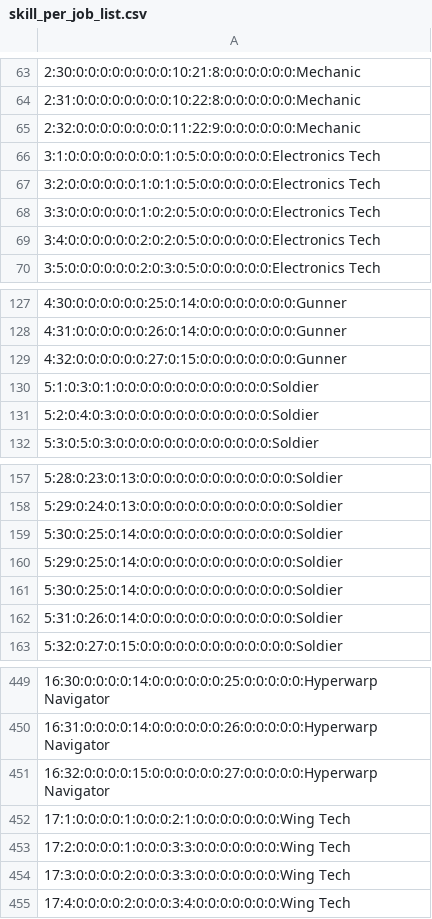
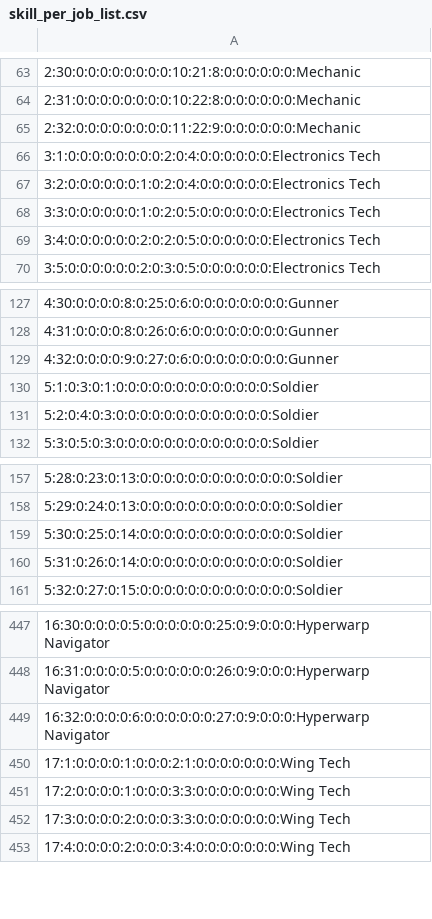
Before and after one commit to Beodin/STF_SQLExportToolsToPlanner, a CSV file: bin/Debug/skill_per_job_list.csv, drawn as a sheet; only a part is shown, gaps mark what is left out; removed rows and columns are numbered as before the commit, all else as after; the diff covers the shown part only; the diff names each change by its address in the sheet, - before the commit and + after, or states it on an @@ line.

```diff
--- a/bin/Debug/skill_per_job_list.csv
+++ b/bin/Debug/skill_per_job_list.csv
-A66: 3:1:0:0:0:0:0:0:0:0:1:0:5:0:0:0:0:0:0:Electronics Tech
+A66: 3:1:0:0:0:0:0:0:0:0:2:0:4:0:0:0:0:0:0:Electronics Tech
-A67: 3:2:0:0:0:0:0:0:1:0:1:0:5:0:0:0:0:0:0:Electronics Tech
+A67: 3:2:0:0:0:0:0:0:1:0:2:0:4:0:0:0:0:0:0:Electronics Tech
-A127: 4:30:0:0:0:0:0:0:25:0:14:0:0:0:0:0:0:0:0:Gunner
+A127: 4:30:0:0:0:0:8:0:25:0:6:0:0:0:0:0:0:0:0:Gunner
-A128: 4:31:0:0:0:0:0:0:26:0:14:0:0:0:0:0:0:0:0:Gunner
+A128: 4:31:0:0:0:0:8:0:26:0:6:0:0:0:0:0:0:0:0:Gunner
-A129: 4:32:0:0:0:0:0:0:27:0:15:0:0:0:0:0:0:0:0:Gunner
+A129: 4:32:0:0:0:0:9:0:27:0:6:0:0:0:0:0:0:0:0:Gunner
-row 159: 5:30:0:25:0:14:0:0:0:0:0:0:0:0:0:0:0:0:0:Soldier
-row 160: 5:29:0:25:0:14:0:0:0:0:0:0:0:0:0:0:0:0:0:Soldier
-A447: 16:30:0:0:0:0:14:0:0:0:0:0:0:25:0:0:0:0:0:Hyperwarp Navigator
+A447: 16:30:0:0:0:0:5:0:0:0:0:0:0:25:0:9:0:0:0:Hyperwarp Navigator
-A448: 16:31:0:0:0:0:14:0:0:0:0:0:0:26:0:0:0:0:0:Hyperwarp Navigator
+A448: 16:31:0:0:0:0:5:0:0:0:0:0:0:26:0:9:0:0:0:Hyperwarp Navigator
-A449: 16:32:0:0:0:0:15:0:0:0:0:0:0:27:0:0:0:0:0:Hyperwarp Navigator
+A449: 16:32:0:0:0:0:6:0:0:0:0:0:0:27:0:9:0:0:0:Hyperwarp Navigator
```
Also changed, not shown: 56 edited cells elsewhere in this file, bin/Debug/ship components.csv, bin/Debug/stf_talent_job.csv, 9 other files.
